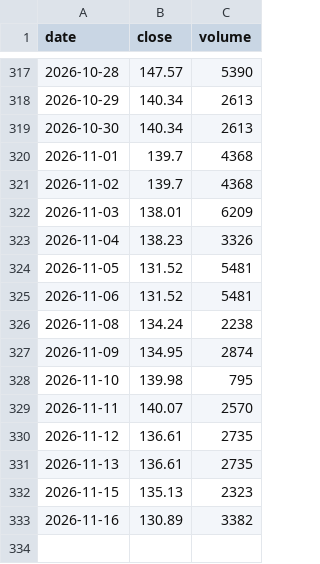
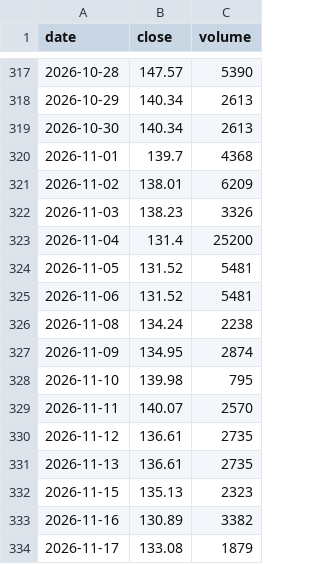
Before and after one commit to Michael-x-0/quant-pea-pipeline, a CSV file: data/GOAI.csv, drawn as a sheet; only a part is shown, gaps mark what is left out.

```diff
--- a/data/GOAI.csv
+++ b/data/GOAI.csv
@@ -320,5 +320,5 @@ date;close;volume
 2026-11-01;139.7;4368
-2026-11-02;139.7;4368
-2026-11-03;138.01;6209
-2026-11-04;138.23;3326
+2026-11-02;138.01;6209
+2026-11-03;138.23;3326
+2026-11-04;131.4;25200
 2026-11-05;131.52;5481
@@ -333 +333,2 @@ date;close;volume
 2026-11-16;130.89;3382
+2026-11-17;133.08;1879
```
Also changed, not shown: data/EXA1.csv, data/PAEEM.csv, 15 other files.
